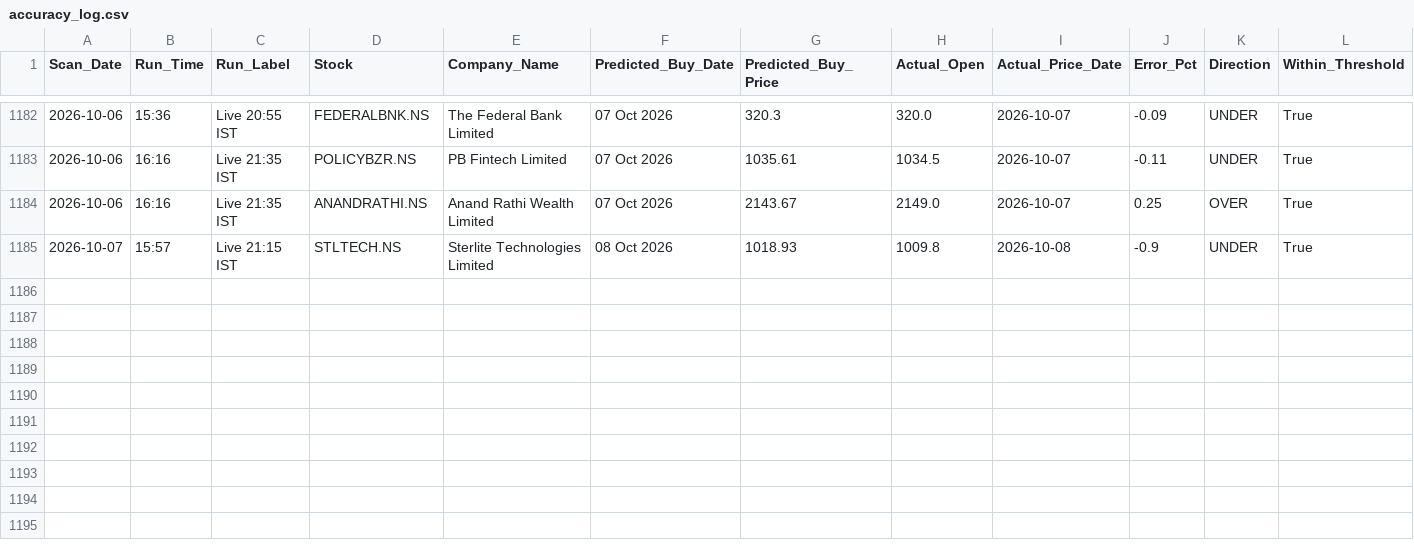
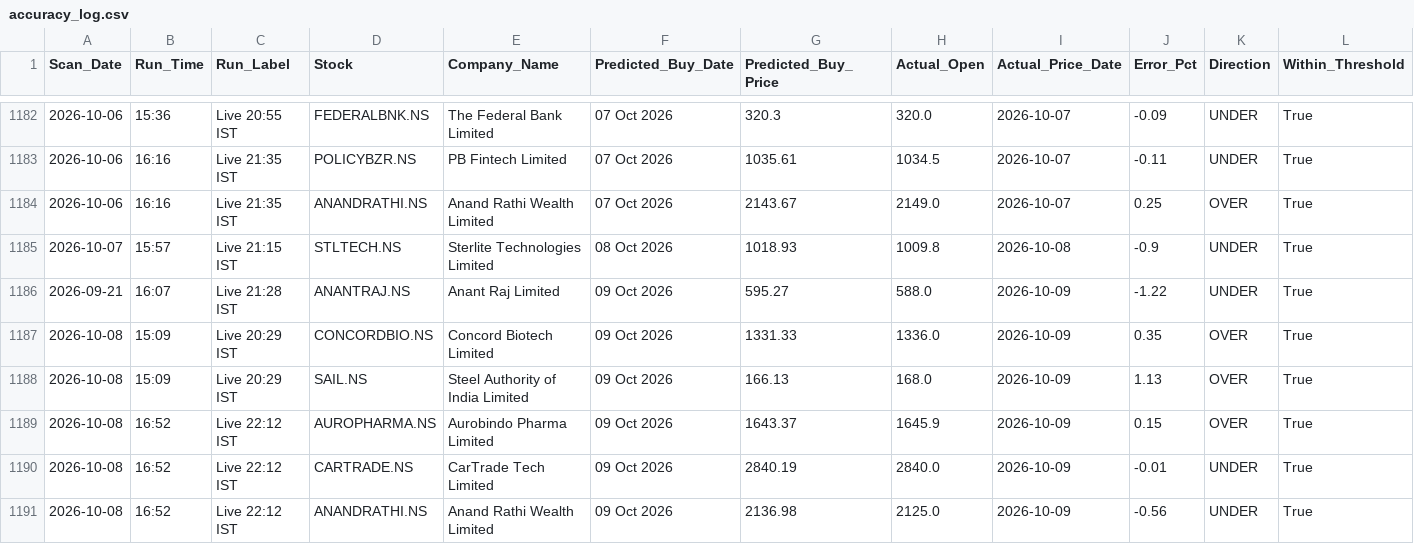
Before and after one commit to KaushikM211/Stock_Analyzer, a CSV file: accuracy_log.csv, drawn as a sheet; only a part is shown, gaps mark what is left out; rows hold the shown columns only; the diff names each change by its address in the sheet, - before the commit and + after, or states it on an @@ line.

```diff
--- a/accuracy_log.csv
+++ b/accuracy_log.csv
+row 1186: 2026-09-21 | 16:07 | Live 21:28 IST | ANANTRAJ.NS | Anant Raj Limited | 09 Oct 2026 | 595.27 | 588.0 | 2026-10-09 | -1.22 | UNDER | True
+row 1187: 2026-10-08 | 15:09 | Live 20:29 IST | CONCORDBIO.NS | Concord Biotech Limited | 09 Oct 2026 | 1331.33 | 1336.0 | 2026-10-09 | 0.35 | OVER | True
+row 1188: 2026-10-08 | 15:09 | Live 20:29 IST | SAIL.NS | Steel Authority of India Limited | 09 Oct 2026 | 166.13 | 168.0 | 2026-10-09 | 1.13 | OVER | True
+row 1189: 2026-10-08 | 16:52 | Live 22:12 IST | AUROPHARMA.NS | Aurobindo Pharma Limited | 09 Oct 2026 | 1643.37 | 1645.9 | 2026-10-09 | 0.15 | OVER | True
+row 1190: 2026-10-08 | 16:52 | Live 22:12 IST | CARTRADE.NS | CarTrade Tech Limited | 09 Oct 2026 | 2840.19 | 2840.0 | 2026-10-09 | -0.01 | UNDER | True
+row 1191: 2026-10-08 | 16:52 | Live 22:12 IST | ANANDRATHI.NS | Anand Rathi Wealth Limited | 09 Oct 2026 | 2136.98 | 2125.0 | 2026-10-09 | -0.56 | UNDER | True
```
